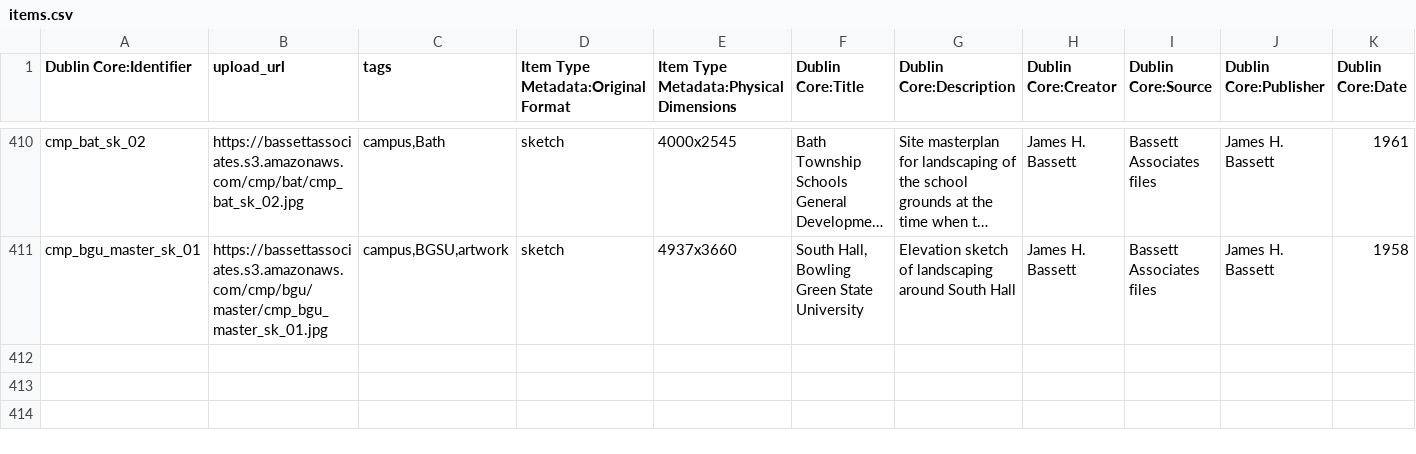
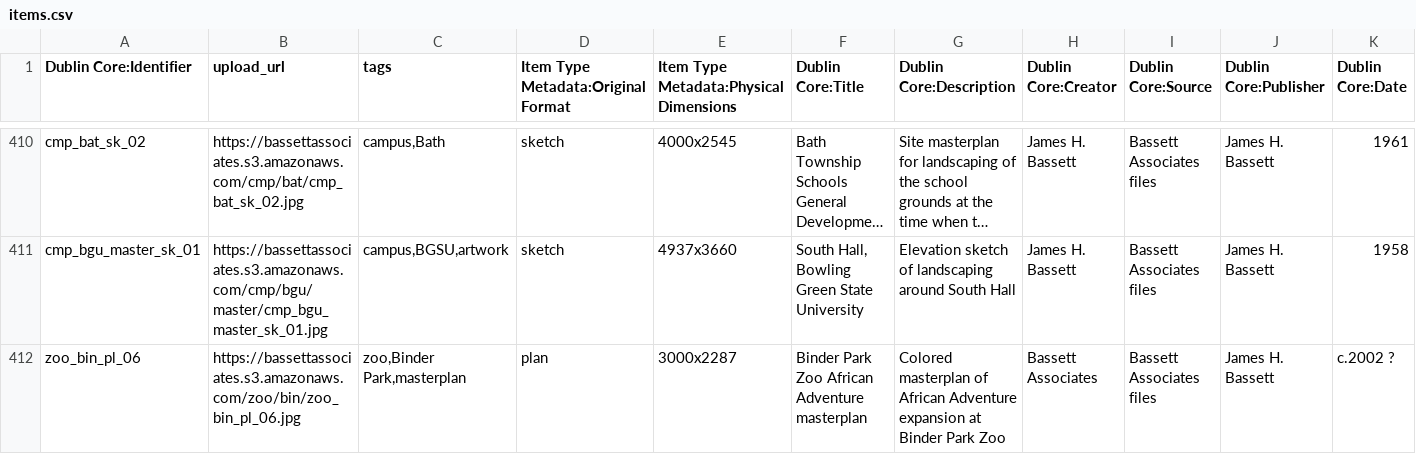
Before and after one commit to baskaufs/bassettassociates, a CSV file: data/items.csv, drawn as a sheet; only a part is shown, gaps mark what is left out; long unchanged cells end in …; rows hold the shown columns only; the diff names each change by its address in the sheet, - before the commit and + after, or states it on an @@ line.

Commit message:
add binder mp

```diff
--- a/data/items.csv
+++ b/data/items.csv
+row 412: zoo_bin_pl_06 | https://bassettassociates.s3.amazonaws.com/zoo/bin/zoo_bin_pl_06.jpg | zoo,Binder Park,masterplan | plan | 3000x2287 | Binder Park Zoo African Adventure masterplan | Colored masterplan of African Adventure expansion at Binder Park Zoo | Bassett Associates | Bassett Associates files | James H. Bassett | c.2002 ?
```
Also changed, not shown: data/identifiers.csv.
